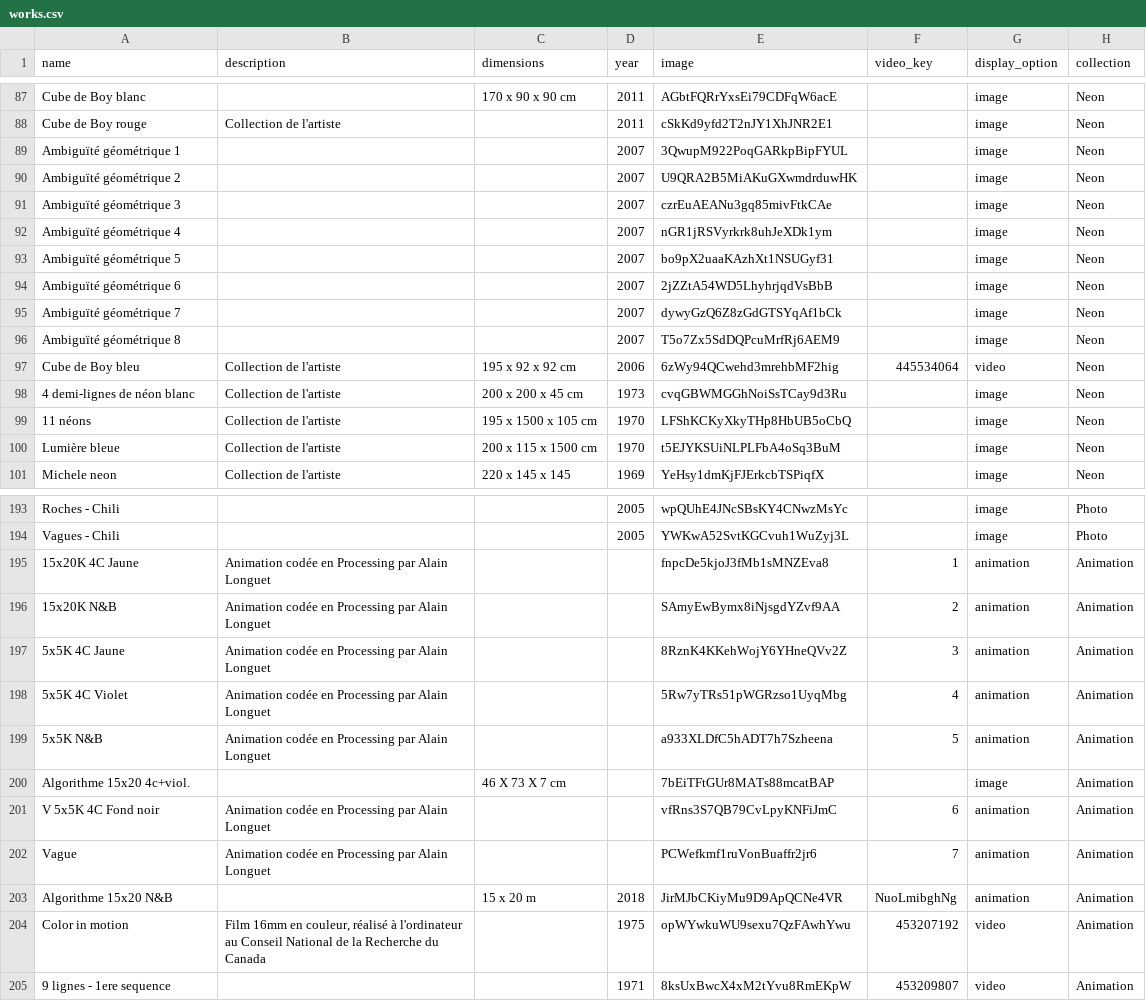
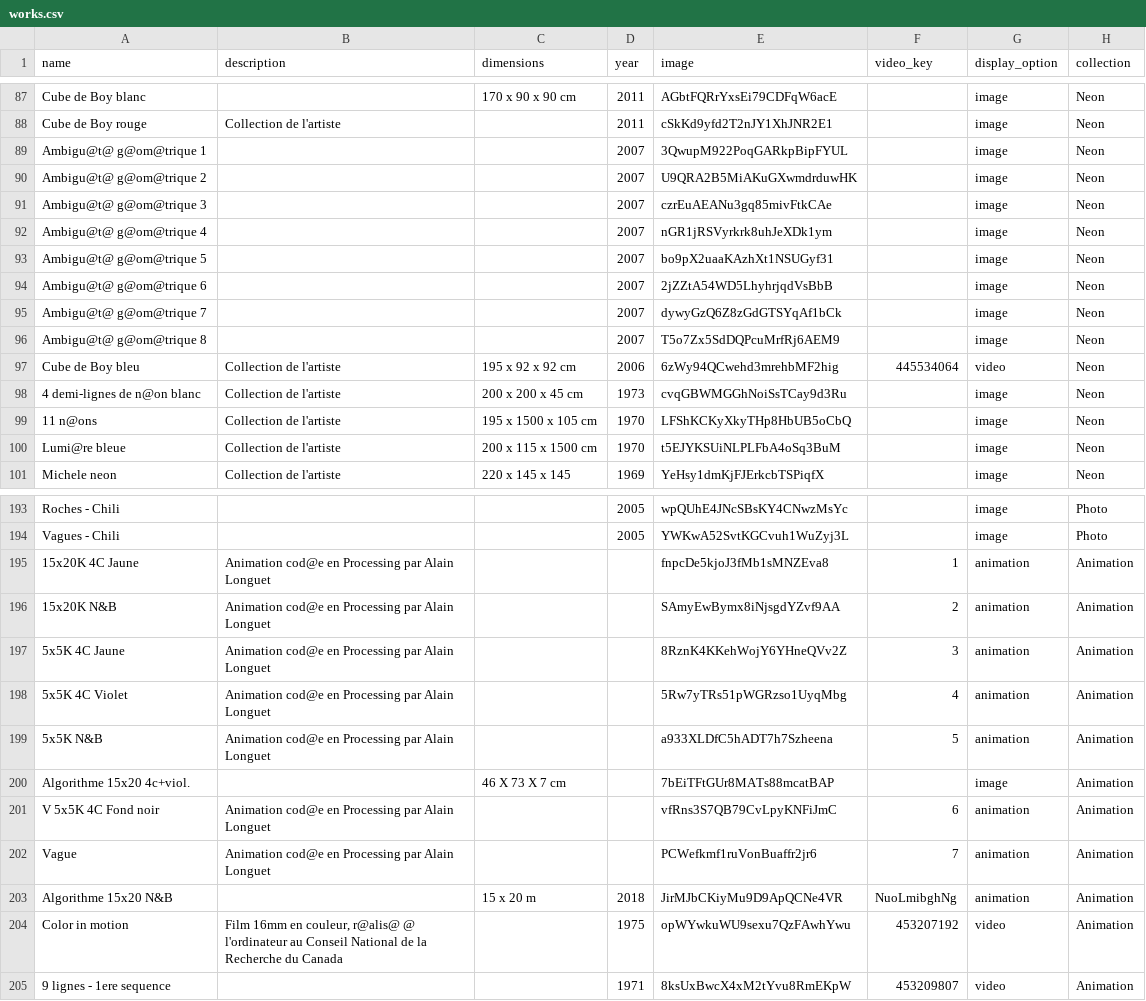
Before and after one commit to svilder/roger-vilder, a CSV file: db/works.csv, drawn as a sheet; only a part is shown, gaps mark what is left out; the diff covers the shown part only; the diff names each change by its address in the sheet, - before the commit and + after, or states it on an @@ line.

```diff
--- a/db/works.csv
+++ b/db/works.csv
-A89 (name): Ambiguïté géométrique 1
+A89 (name): Ambigu@t@ g@om@trique 1
-A90 (name): Ambiguïté géométrique 2
+A90 (name): Ambigu@t@ g@om@trique 2
-A91 (name): Ambiguïté géométrique 3
+A91 (name): Ambigu@t@ g@om@trique 3
-A92 (name): Ambiguïté géométrique 4
+A92 (name): Ambigu@t@ g@om@trique 4
-A93 (name): Ambiguïté géométrique 5
+A93 (name): Ambigu@t@ g@om@trique 5
-A94 (name): Ambiguïté géométrique 6
+A94 (name): Ambigu@t@ g@om@trique 6
-A95 (name): Ambiguïté géométrique 7
+A95 (name): Ambigu@t@ g@om@trique 7
-A96 (name): Ambiguïté géométrique 8
+A96 (name): Ambigu@t@ g@om@trique 8
-A98 (name): 4 demi-lignes de néon blanc
+A98 (name): 4 demi-lignes de n@on blanc
-A99 (name): 11 néons
+A99 (name): 11 n@ons
-A100 (name): Lumière bleue
+A100 (name): Lumi@re bleue
-B195:B199 (description): Animation codée en Processing…
+B195:B199 (description): Animation cod@e en Processing…
-B201:B202 (description): Animation codée en Processing…
+B201:B202 (description): Animation cod@e en Processing…
-B204 (description): …en couleur, réalisé à l'ordinateur au…
+B204 (description): …en couleur, r@alis@ @ l'ordinateur au…
```
Also changed, not shown: 15 edited cells elsewhere in this file, 2 other files.
